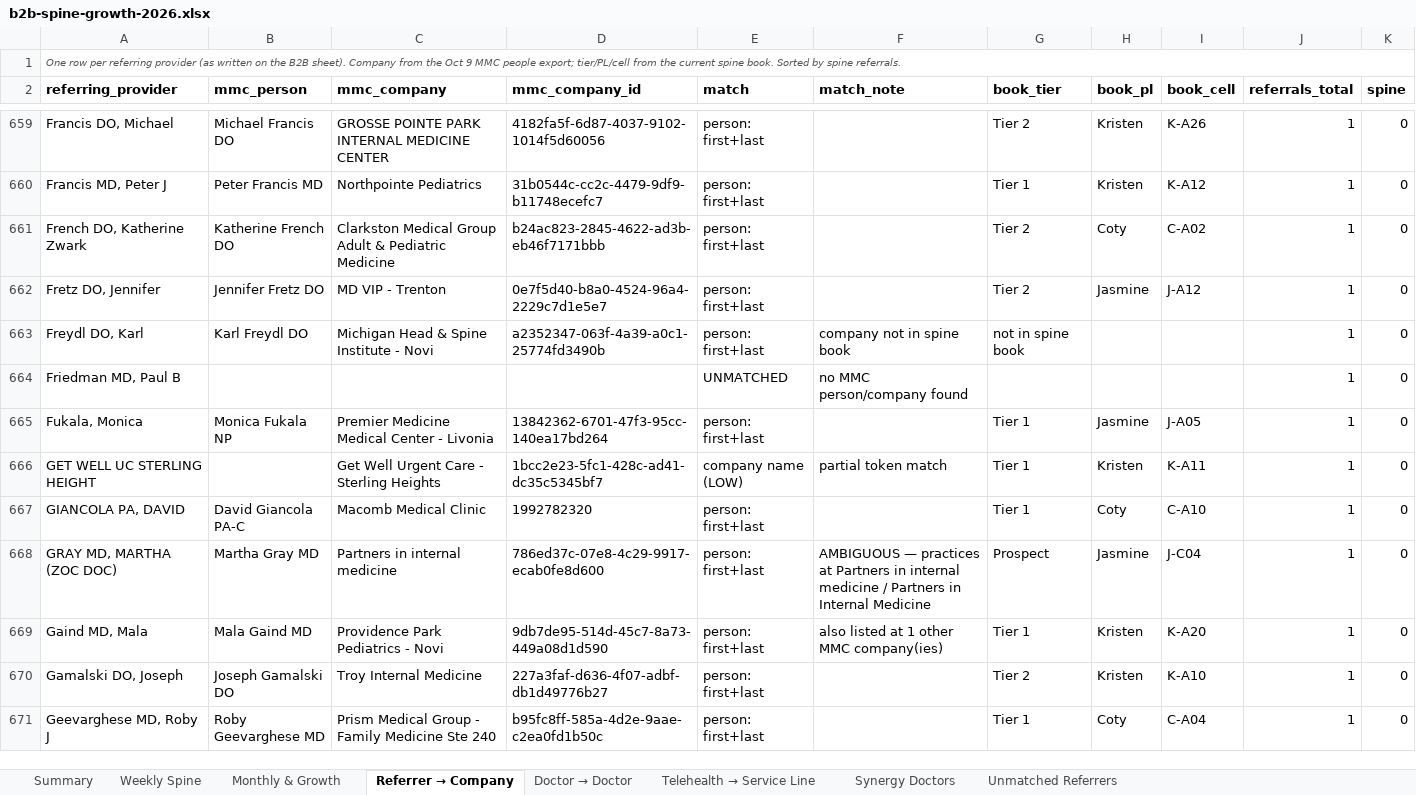
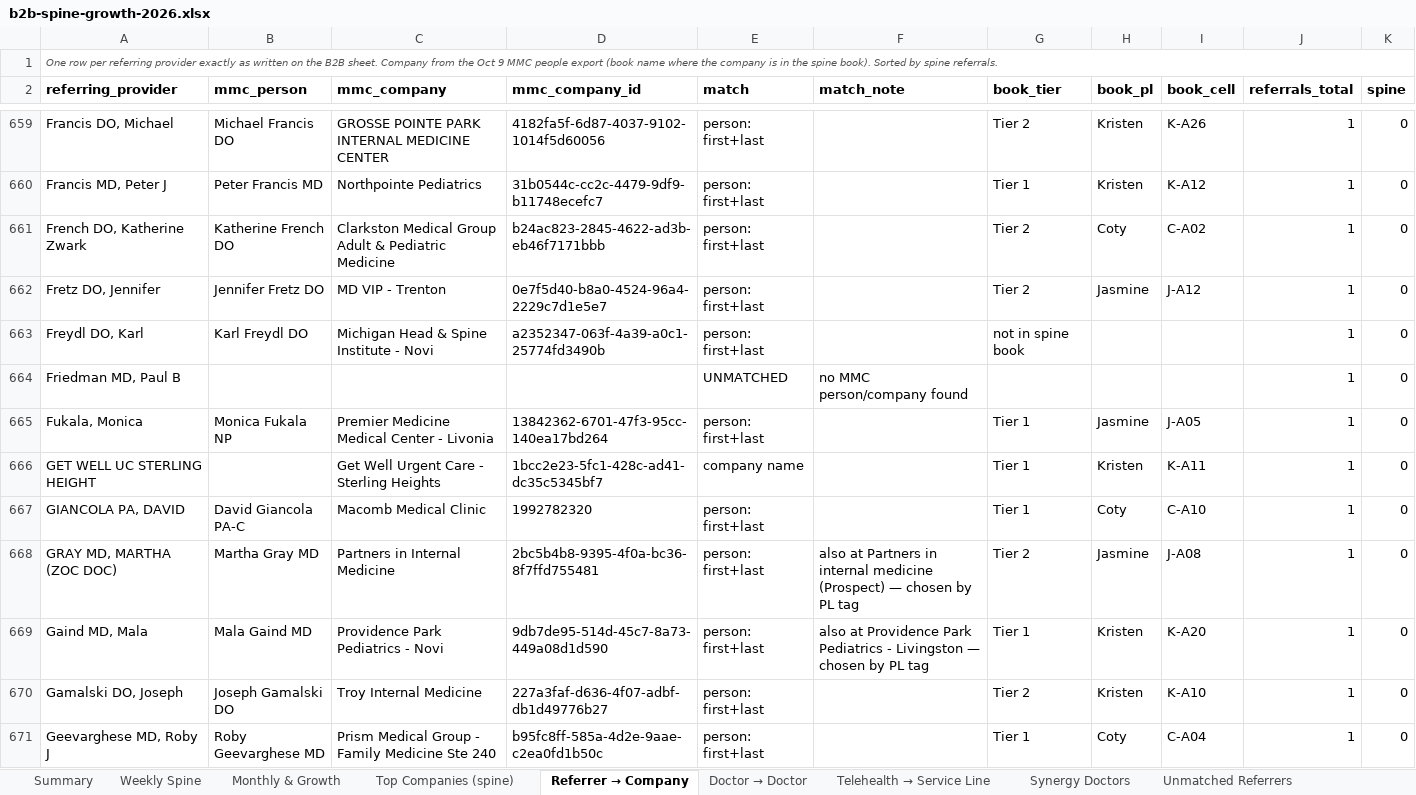
Before and after one commit to JosephAndrewMacLean/SHP, an Excel workbook: pm/b2b-spine-growth-2026.xlsx, sheet Referrer → Company, drawn as a sheet; only a part is shown, gaps mark what is left out; values as stored, in another font and other column widths than the file's, no borders; the diff covers the shown part only; the diff names each change by its address in the sheet, - before the commit and + after, or states it on an @@ line.

```diff
--- a/pm/b2b-spine-growth-2026.xlsx (sheet Referrer → Company)
+++ b/pm/b2b-spine-growth-2026.xlsx (sheet Referrer → Company)
+sheet tab: Top Companies (spine)
-A1 (referring_provider): …referring provider (as written on the B2B sheet). Company from the Oct 9 MMC people export; tier/PL/cell from the current spine book. Sorted by…
+A1 (referring_provider): …referring provider exactly as written on the B2B sheet. Company from the Oct 9 MMC people export (book name where the company is in the spine book). Sorted by…
-F663 (match_note): company not in spine book
+F663 (match_note): (empty)
-E666 (match): company name (LOW)
+E666 (match): company name
-F666 (match_note): partial token match
+F666 (match_note): (empty)
-C668 (mmc_company): Partners in internal medicine
+C668 (mmc_company): Partners in Internal Medicine
-D668 (mmc_company_id): 786ed37c-07e8-4c29-9917-ecab0fe8d600
+D668 (mmc_company_id): 2bc5b4b8-9395-4f0a-bc36-8f7ffd755481
-F668 (match_note): AMBIGUOUS — practices at Partners in internal medicine / Partners in Internal Medicine
+F668 (match_note): also at Partners in internal medicine (Prospect) — chosen by PL tag
-G668 (book_tier): Prospect
+G668 (book_tier): Tier 2
-I668 (book_cell): J-C04
+I668 (book_cell): J-A08
-F669 (match_note): also listed at 1 other MMC company(ies)
+F669 (match_note): also at Providence Park Pediatrics - Livingston — chosen by PL tag
```
Also changed, not shown: 1159 edited cells elsewhere in this sheet, sheet Doctor → Doctor, sheet Unmatched Referrers, sheet Telehealth → Service Line, sheet Synergy Doctors, sheet Monthly & Growth, sheet Weekly Spine, 1 more sheet, other sheet tabs, 5 other files.
